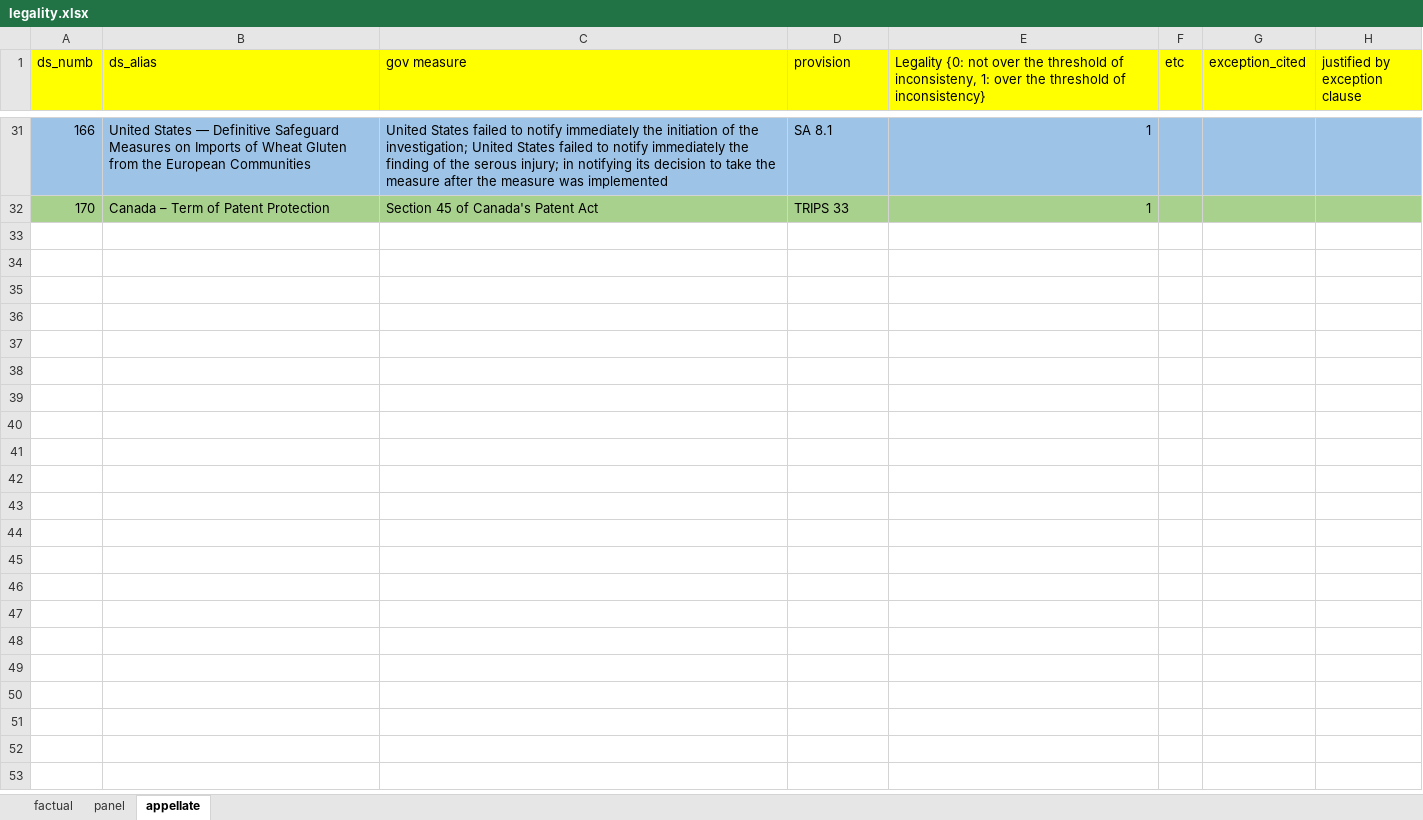
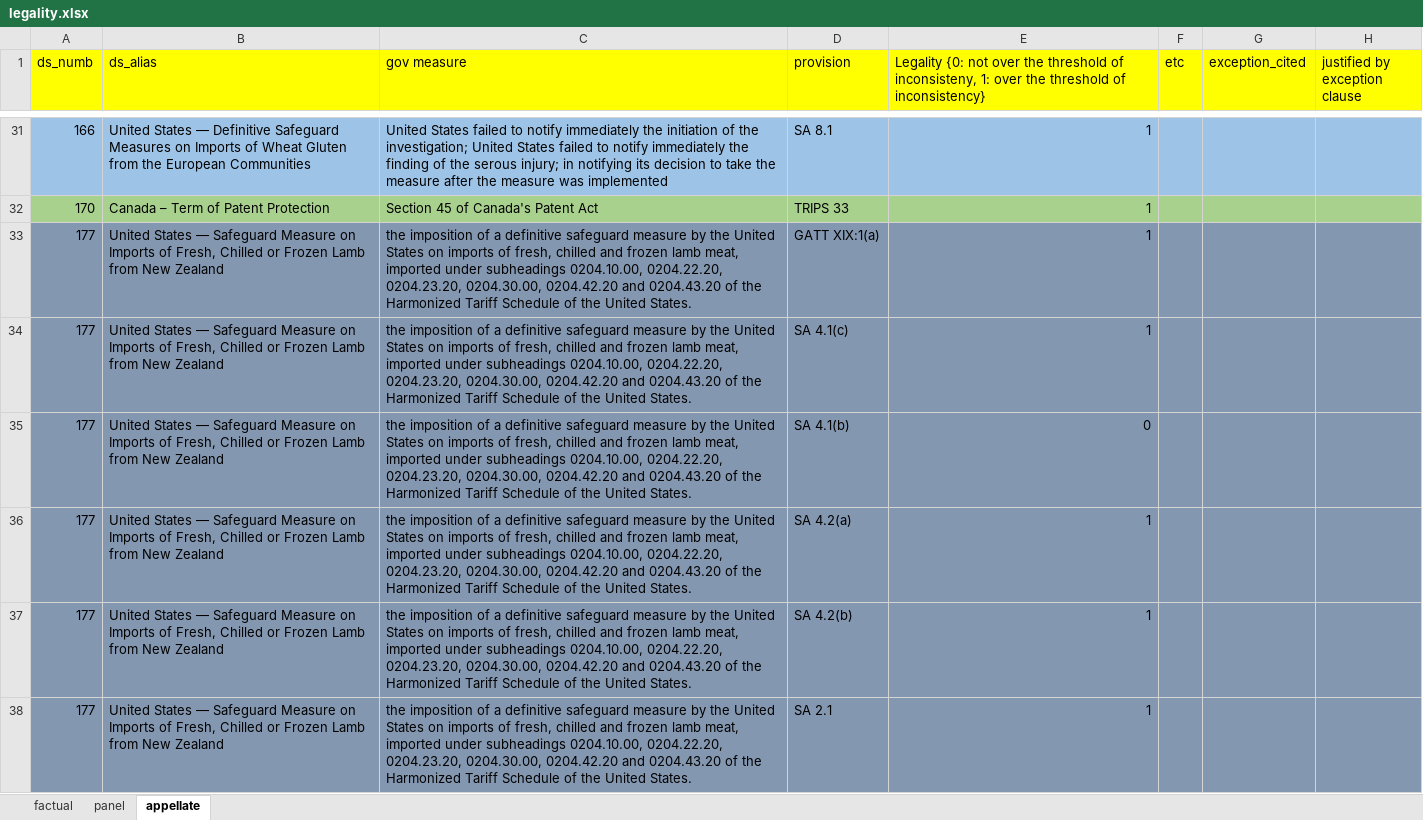
Before and after one commit to syyunn/DeepWTO, an Excel workbook: dataset/label/legality.xlsx, sheet appellate, drawn as a sheet; only a part is shown, gaps mark what is left out; values as stored, in another font and other column widths than the file's, no borders; the diff names each change by its address in the sheet, - before the commit and + after, or states it on an @@ line.

```diff
--- a/dataset/label/legality.xlsx (sheet appellate)
+++ b/dataset/label/legality.xlsx (sheet appellate)
+row 33: 177 | United States — Safeguard Measure on Imports of Fresh, Chilled or Frozen Lamb from New Zealand | the imposition of a definitive safeguard measure by the United States on imports of fresh, chilled and frozen lamb meat, imported under subheadings 0204.10.00, 0204.22.20, 0204.23.20, 0204.30.00, 0204.42.20 and 0204.43.20 of the Harmonized Tariff Schedule of the United States. | GATT XIX:1(a) | 1
+row 34: 177 | United States — Safeguard Measure on Imports of Fresh, Chilled or Frozen Lamb from New Zealand | the imposition of a definitive safeguard measure by the United States on imports of fresh, chilled and frozen lamb meat, imported under subheadings 0204.10.00, 0204.22.20, 0204.23.20, 0204.30.00, 0204.42.20 and 0204.43.20 of the Harmonized Tariff Schedule of the United States. | SA 4.1(c) | 1
+row 35: 177 | United States — Safeguard Measure on Imports of Fresh, Chilled or Frozen Lamb from New Zealand | the imposition of a definitive safeguard measure by the United States on imports of fresh, chilled and frozen lamb meat, imported under subheadings 0204.10.00, 0204.22.20, 0204.23.20, 0204.30.00, 0204.42.20 and 0204.43.20 of the Harmonized Tariff Schedule of the United States. | SA 4.1(b) | 0
+row 36: 177 | United States — Safeguard Measure on Imports of Fresh, Chilled or Frozen Lamb from New Zealand | the imposition of a definitive safeguard measure by the United States on imports of fresh, chilled and frozen lamb meat, imported under subheadings 0204.10.00, 0204.22.20, 0204.23.20, 0204.30.00, 0204.42.20 and 0204.43.20 of the Harmonized Tariff Schedule of the United States. | SA 4.2(a) | 1
+row 37: 177 | United States — Safeguard Measure on Imports of Fresh, Chilled or Frozen Lamb from New Zealand | the imposition of a definitive safeguard measure by the United States on imports of fresh, chilled and frozen lamb meat, imported under subheadings 0204.10.00, 0204.22.20, 0204.23.20, 0204.30.00, 0204.42.20 and 0204.43.20 of the Harmonized Tariff Schedule of the United States. | SA 4.2(b) | 1
+row 38: 177 | United States — Safeguard Measure on Imports of Fresh, Chilled or Frozen Lamb from New Zealand | the imposition of a definitive safeguard measure by the United States on imports of fresh, chilled and frozen lamb meat, imported under subheadings 0204.10.00, 0204.22.20, 0204.23.20, 0204.30.00, 0204.42.20 and 0204.43.20 of the Harmonized Tariff Schedule of the United States. | SA 2.1 | 1
```
Also changed, not shown: sheet panel, sheet factual, 14 other files.
